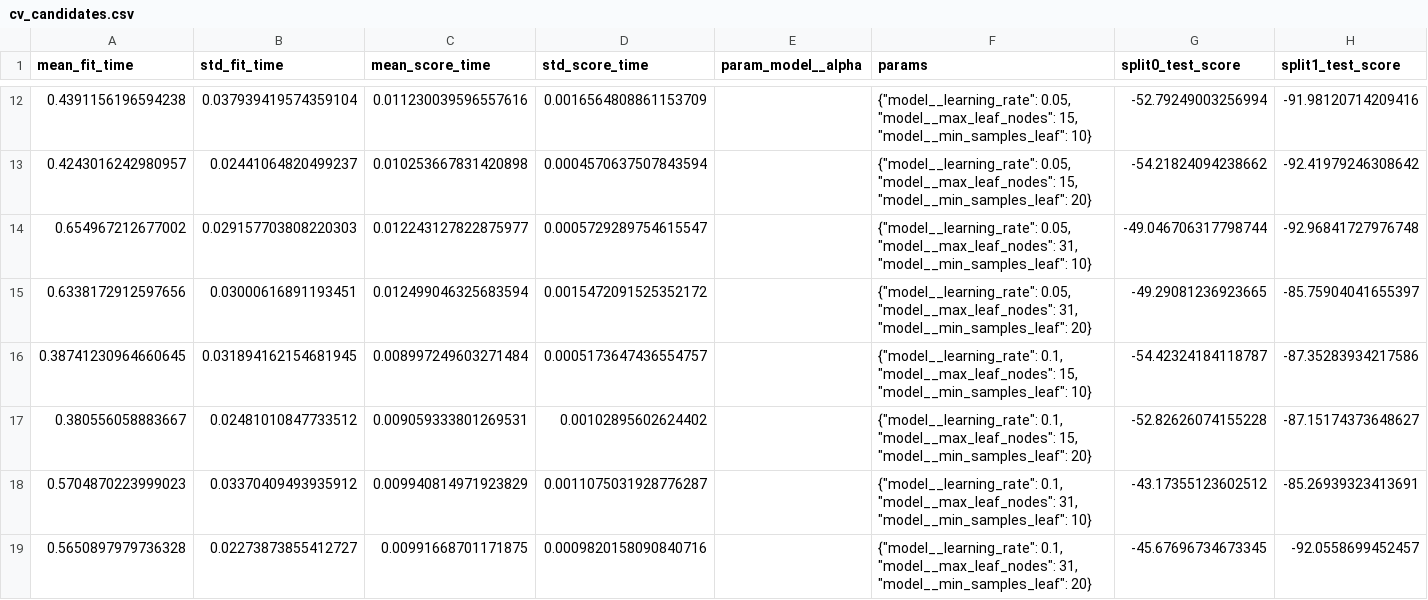
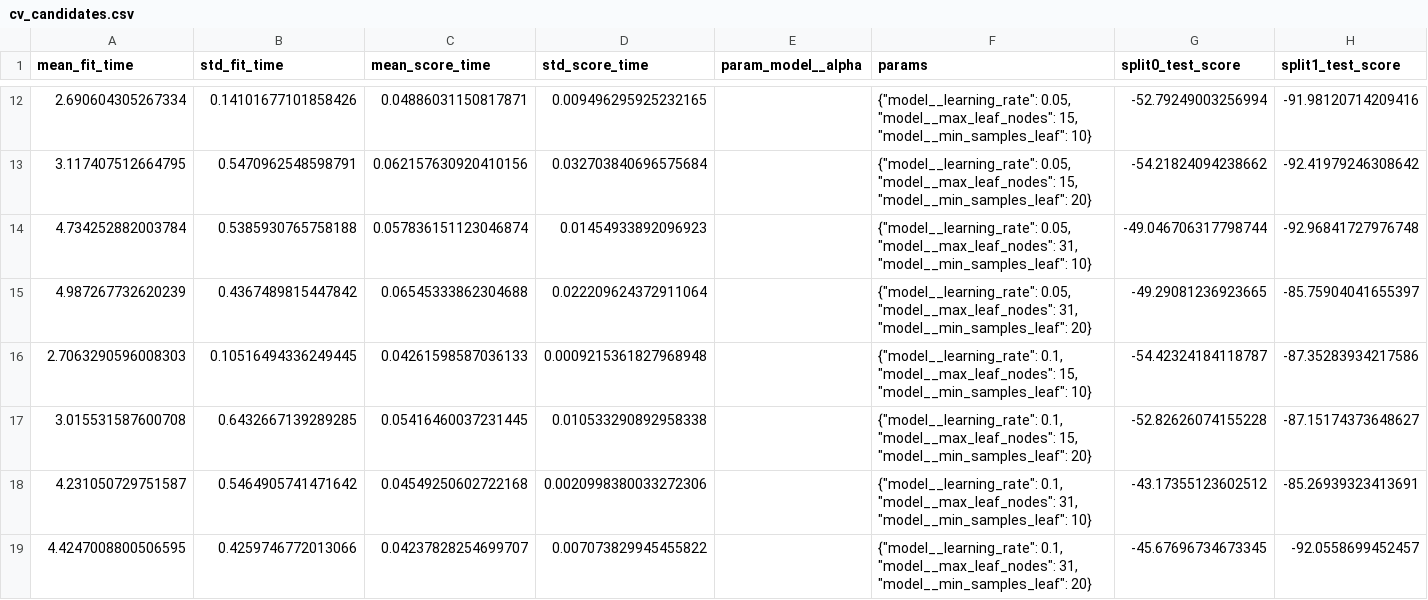
Before and after one commit to Mateoloperaortiz/bike-demand-final-project, a CSV file: reportes/cv_candidates.csv, drawn as a sheet; only a part is shown, gaps mark what is left out; the diff covers the shown part only; the diff names each change by its address in the sheet, - before the commit and + after, or states it on an @@ line.

```diff
--- a/reportes/cv_candidates.csv
+++ b/reportes/cv_candidates.csv
-A12 (mean_fit_time): 0.4391156196594238
+A12 (mean_fit_time): 2.690604305267334
-B12 (std_fit_time): 0.037939419574359104
+B12 (std_fit_time): 0.14101677101858426
-C12 (mean_score_time): 0.011230039596557616
+C12 (mean_score_time): 0.04886031150817871
-D12 (std_score_time): 0.0016564808861153709
+D12 (std_score_time): 0.009496295925232165
-A13 (mean_fit_time): 0.4243016242980957
+A13 (mean_fit_time): 3.117407512664795
-B13 (std_fit_time): 0.02441064820499237
+B13 (std_fit_time): 0.5470962548598791
-C13 (mean_score_time): 0.010253667831420898
+C13 (mean_score_time): 0.062157630920410156
-D13 (std_score_time): 0.0004570637507843594
+D13 (std_score_time): 0.032703840696575684
-A14 (mean_fit_time): 0.654967212677002
+A14 (mean_fit_time): 4.734252882003784
-B14 (std_fit_time): 0.029157703808220303
+B14 (std_fit_time): 0.5385930765758188
-C14 (mean_score_time): 0.012243127822875977
+C14 (mean_score_time): 0.057836151123046874
-D14 (std_score_time): 0.0005729289754615547
+D14 (std_score_time): 0.01454933892096923
-A15 (mean_fit_time): 0.6338172912597656
+A15 (mean_fit_time): 4.987267732620239
-B15 (std_fit_time): 0.03000616891193451
+B15 (std_fit_time): 0.4367489815447842
-C15 (mean_score_time): 0.012499046325683594
+C15 (mean_score_time): 0.06545333862304688
-D15 (std_score_time): 0.0015472091525352172
+D15 (std_score_time): 0.022209624372911064
-A16 (mean_fit_time): 0.38741230964660645
+A16 (mean_fit_time): 2.7063290596008303
-B16 (std_fit_time): 0.031894162154681945
+B16 (std_fit_time): 0.10516494336249445
-C16 (mean_score_time): 0.008997249603271484
+C16 (mean_score_time): 0.04261598587036133
-D16 (std_score_time): 0.0005173647436554757
+D16 (std_score_time): 0.0009215361827968948
-A17 (mean_fit_time): 0.380556058883667
+A17 (mean_fit_time): 3.015531587600708
-B17 (std_fit_time): 0.02481010847733512
+B17 (std_fit_time): 0.6432667139289285
-C17 (mean_score_time): 0.009059333801269531
+C17 (mean_score_time): 0.05416460037231445
-D17 (std_score_time): 0.00102895602624402
+D17 (std_score_time): 0.010533290892958338
-A18 (mean_fit_time): 0.5704870223999023
+A18 (mean_fit_time): 4.231050729751587
-B18 (std_fit_time): 0.03370409493935912
+B18 (std_fit_time): 0.5464905741471642
-C18 (mean_score_time): 0.009940814971923829
+C18 (mean_score_time): 0.04549250602722168
-D18 (std_score_time): 0.0011075031928776287
+D18 (std_score_time): 0.0020998380033272306
-A19 (mean_fit_time): 0.5650897979736328
+A19 (mean_fit_time): 4.4247008800506595
-B19 (std_fit_time): 0.02273873855412727
+B19 (std_fit_time): 0.4259746772013066
-C19 (mean_score_time): 0.00991668701171875
+C19 (mean_score_time): 0.04237828254699707
-D19 (std_score_time): 0.0009820158090840716
+D19 (std_score_time): 0.007073829945455822
```
Also changed, not shown: 4 added rows, 4 removed rows and 24 edited cells elsewhere in this file, reportes/cv_summary.csv, reportes/model_comparison.csv, 15 other files.
